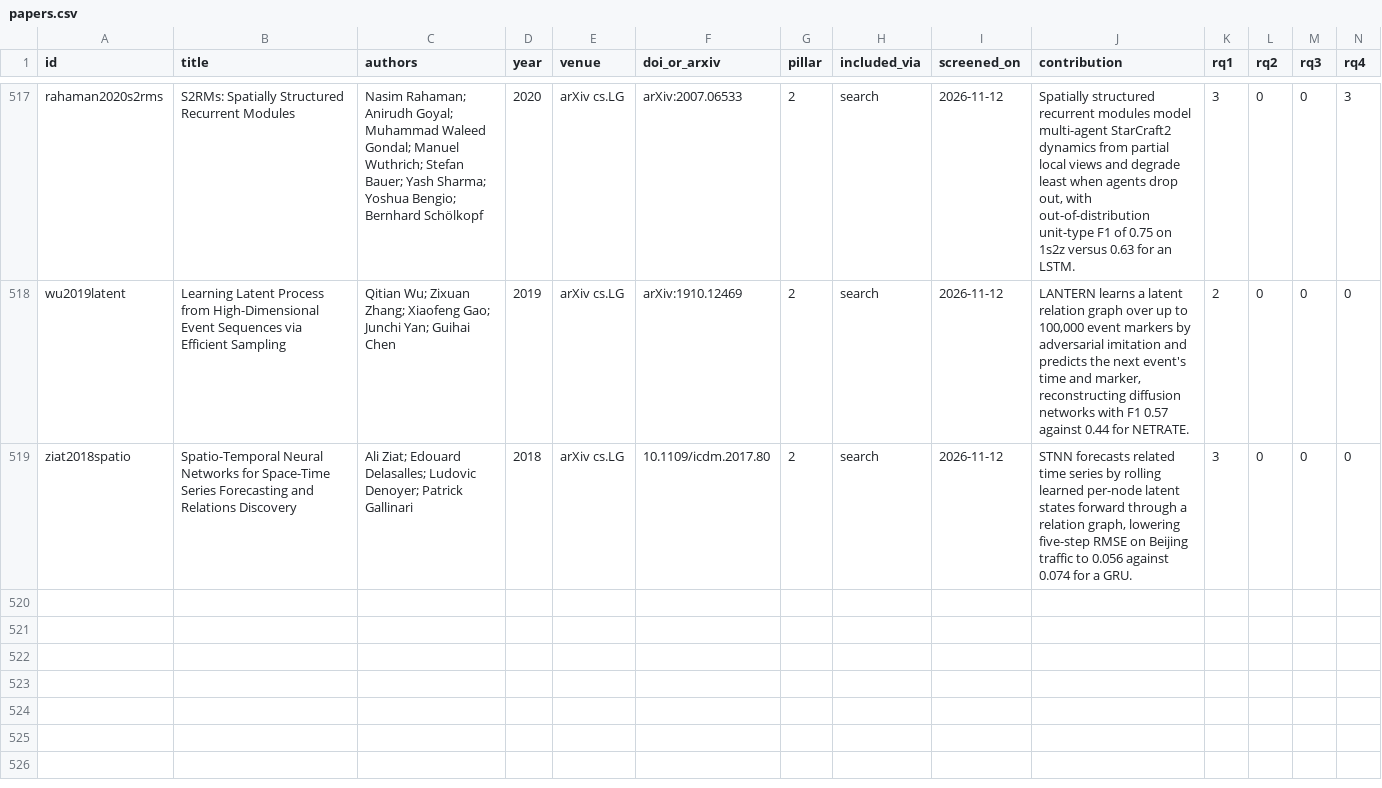
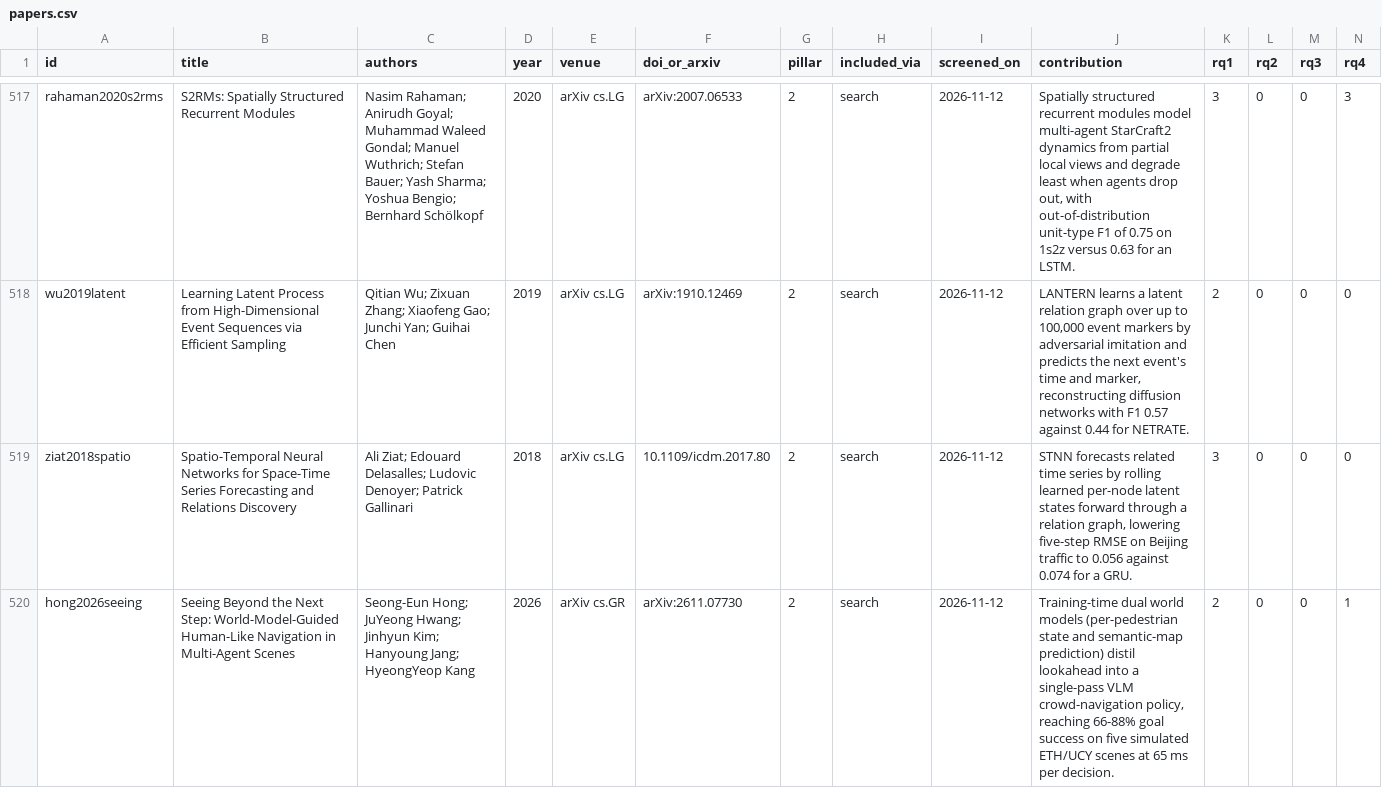
Before and after one commit to agent-precog/agent-precog, a CSV file: data/papers.csv, drawn as a sheet; only a part is shown, gaps mark what is left out; rows hold the shown columns only; the diff names each change by its address in the sheet, - before the commit and + after, or states it on an @@ line.

Commit message:
Pillar 2: two further arXiv full-text decisions; 10 records not retrievable

```diff
--- a/data/papers.csv
+++ b/data/papers.csv
+row 520: hong2026seeing | Seeing Beyond the Next Step: World-Model-Guided Human-Like Navigation in Multi-Agent Scenes | Seong-Eun Hong; JuYeong Hwang; Jinhyun Kim; Hanyoung Jang; HyeongYeop Kang | 2026 | arXiv cs.GR | arXiv:2611.07730 | 2 | search | 2026-11-12 | Training-time dual world models (per-pedestrian state and semantic-map prediction) distil lookahead into a single-pass VLM crowd-navigation policy, reaching 66-88% goal success on five simulated ETH/UCY scenes at 65 ms per decision. | 2 | 0 | 0 | 1
```
Also changed, not shown: 1 other file.
